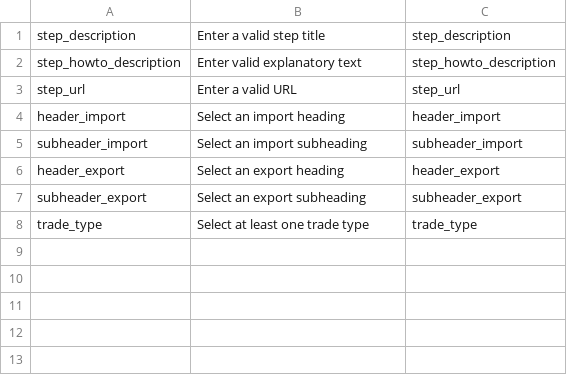
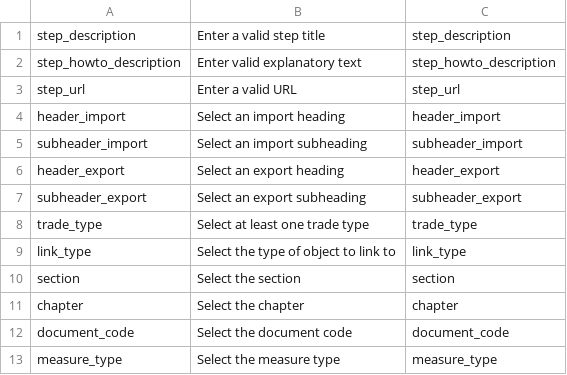
Before and after one commit to mattlavis-transform/STWSS, a CSV file: csv/errors.csv, drawn as a sheet; the diff names each change by its address in the sheet, - before the commit and + after, or states it on an @@ line.

Commit message:
Some error handling

```diff
--- a/csv/errors.csv
+++ b/csv/errors.csv
+row 9: link_type | Select the type of object to link to | link_type
+row 10: section | Select the section | section
+row 11: chapter | Select the chapter | chapter
+row 12: document_code | Select the document code | document_code
+row 13: measure_type | Select the measure type | measure_type
```
Also changed, not shown: 7 other files.
